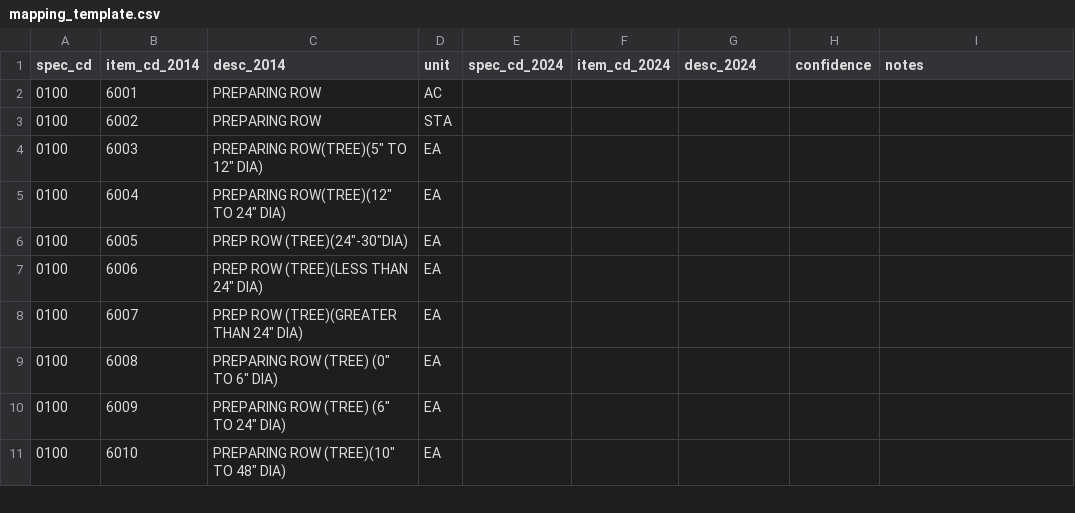
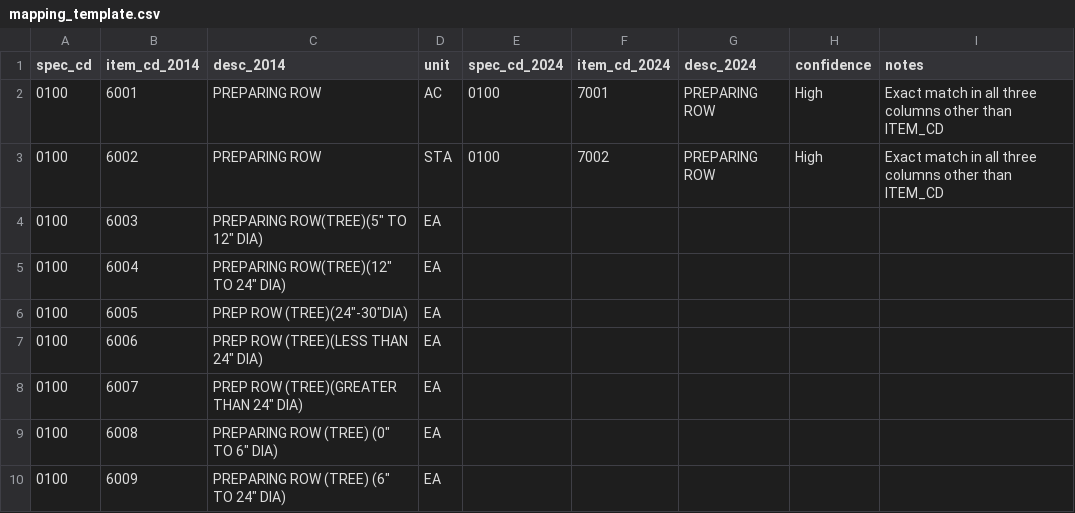
Before and after one commit to thomasyang98/interview910, a CSV file: mapping_template.csv, drawn as a sheet; only a part is shown; the shorter side is filled out with more unchanged rows; the diff covers the shown part only.

Commit message:
1st step: high confidence match: exact same desc, unit, and spec_cd

```diff
--- a/mapping_template.csv
+++ b/mapping_template.csv
@@ -1,4 +1,4 @@
 spec_cd,item_cd_2014,desc_2014,unit,spec_cd_2024,item_cd_2024,desc_2024,confidence,notes
-0100,6001,PREPARING ROW,AC,,,,,
-0100,6002,PREPARING ROW,STA,,,,,
+0100,6001,PREPARING ROW,AC,0100,7001,PREPARING ROW,High,Exact match in all three columns other than ITEM_CD
+0100,6002,PREPARING ROW,STA,0100,7002,PREPARING ROW,High,Exact match in all three columns other than ITEM_CD
 0100,6003,"PREPARING ROW(TREE)(5"" TO 12"" DIA)",EA,,,,,
```
Also changed, not shown: 60 edited cells elsewhere in this file, 1 other file.
